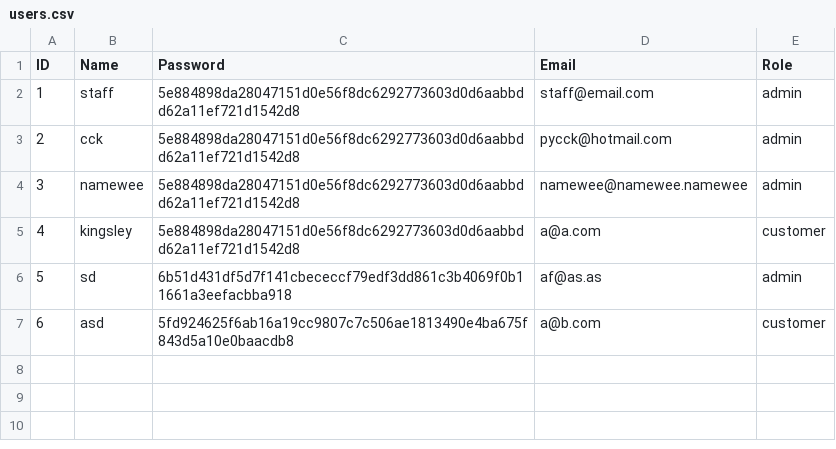
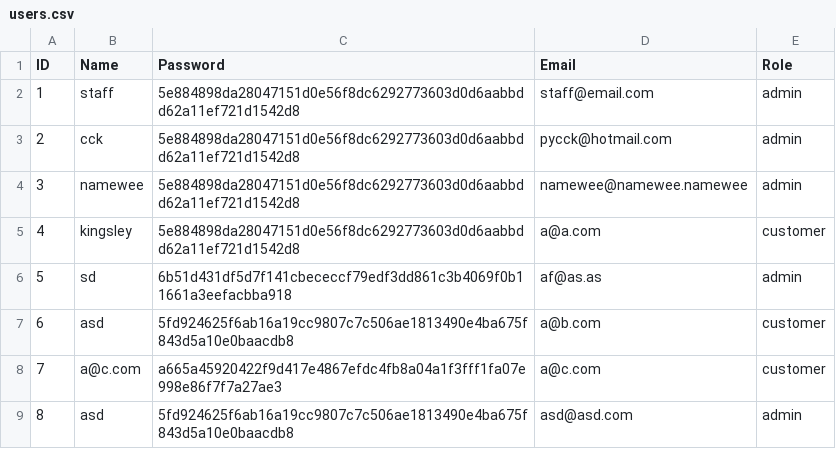
Before and after one commit to haohao1029/retail-order-system-oodj, a CSV file: db/users/users.csv, drawn as a sheet; the diff names each change by its address in the sheet, - before the commit and + after, or states it on an @@ line.

```diff
--- a/db/users/users.csv
+++ b/db/users/users.csv
+row 8: 7 | a@c.com | a665a45920422f9d417e4867efdc4fb8a04a1f3fff1fa07e998e86f7f7a27ae3 | a@c.com | customer
+row 9: 8 | asd | 5fd924625f6ab16a19cc9807c7c506ae1813490e4ba675f843d5a10e0baacdb8 | asd@asd.com | admin
```
Also changed, not shown: 45 other files.
